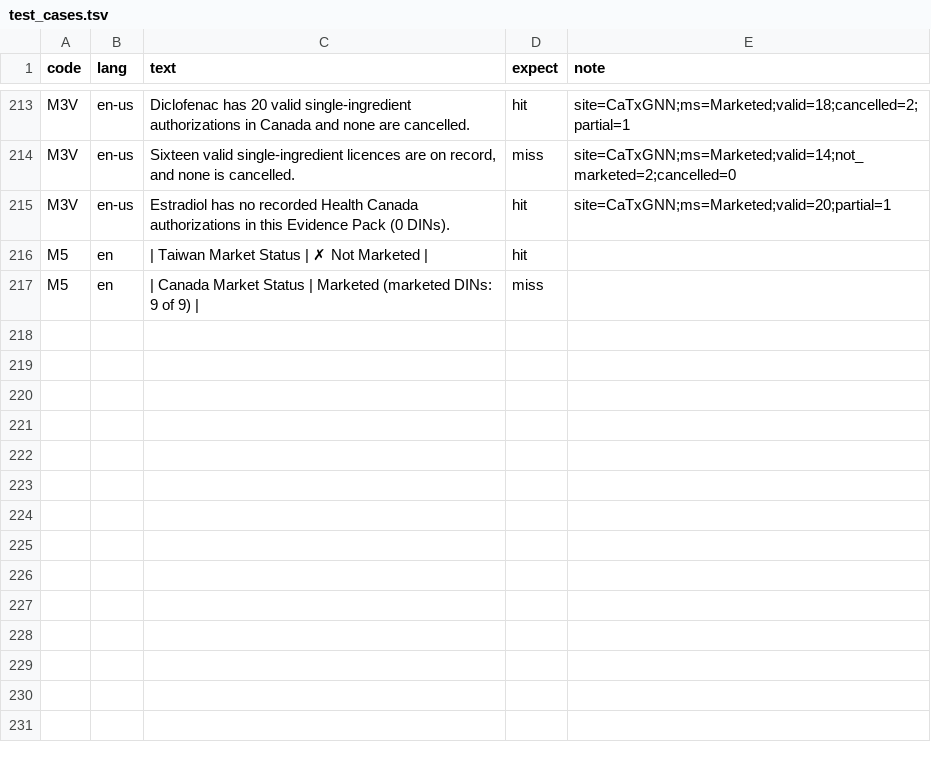
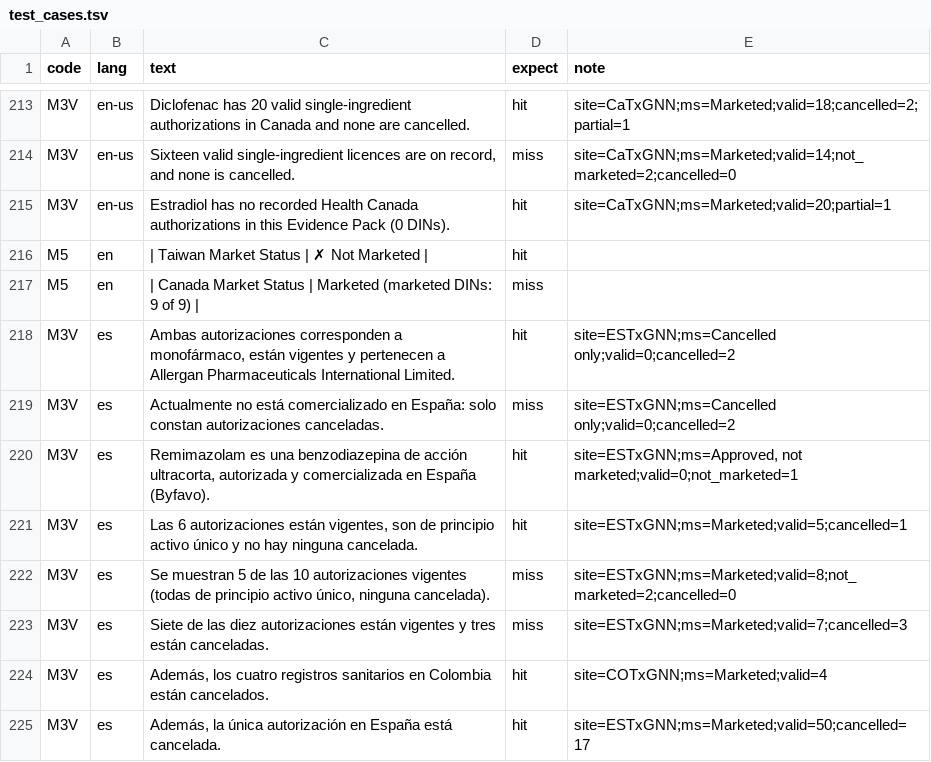
Before and after one commit to yao-care/CaTxGNN, a TSV file: tools/txgnn/.claude/check_rules/test_cases.tsv, drawn as a sheet; only a part is shown, gaps mark what is left out.

```diff
--- a/tools/txgnn/.claude/check_rules/test_cases.tsv
+++ b/tools/txgnn/.claude/check_rules/test_cases.tsv
@@ -217 +217,9 @@ M5	en	| Taiwan Market Status | ✗ Not Marketed |	hit
 M5	en	| Canada Market Status | Marketed (marketed DINs: 9 of 9) |	miss	
+M3V	es	Ambas autorizaciones corresponden a monofármaco, están vigentes y pertenecen a Allergan Pharmaceuticals International Limited.	hit	site=ESTxGNN;ms=Cancelled only;valid=0;cancelled=2
+M3V	es	Actualmente no está comercializado en España: solo constan autorizaciones canceladas.	miss	site=ESTxGNN;ms=Cancelled only;valid=0;cancelled=2
+M3V	es	Remimazolam es una benzodiazepina de acción ultracorta, autorizada y comercializada en España (Byfavo).	hit	site=ESTxGNN;ms=Approved, not marketed;valid=0;not_marketed=1
+M3V	es	Las 6 autorizaciones están vigentes, son de principio activo único y no hay ninguna cancelada.	hit	site=ESTxGNN;ms=Marketed;valid=5;cancelled=1
+M3V	es	Se muestran 5 de las 10 autorizaciones vigentes (todas de principio activo único, ninguna cancelada).	miss	site=ESTxGNN;ms=Marketed;valid=8;not_marketed=2;cancelled=0
+M3V	es	Siete de las diez autorizaciones están vigentes y tres están canceladas.	miss	site=ESTxGNN;ms=Marketed;valid=7;cancelled=3
+M3V	es	Además, los cuatro registros sanitarios en Colombia están cancelados.	hit	site=COTxGNN;ms=Marketed;valid=4
+M3V	es	Además, la única autorización en España está cancelada.	hit	site=ESTxGNN;ms=Marketed;valid=50;cancelled=17
```
Also changed, not shown: 12 other files.
